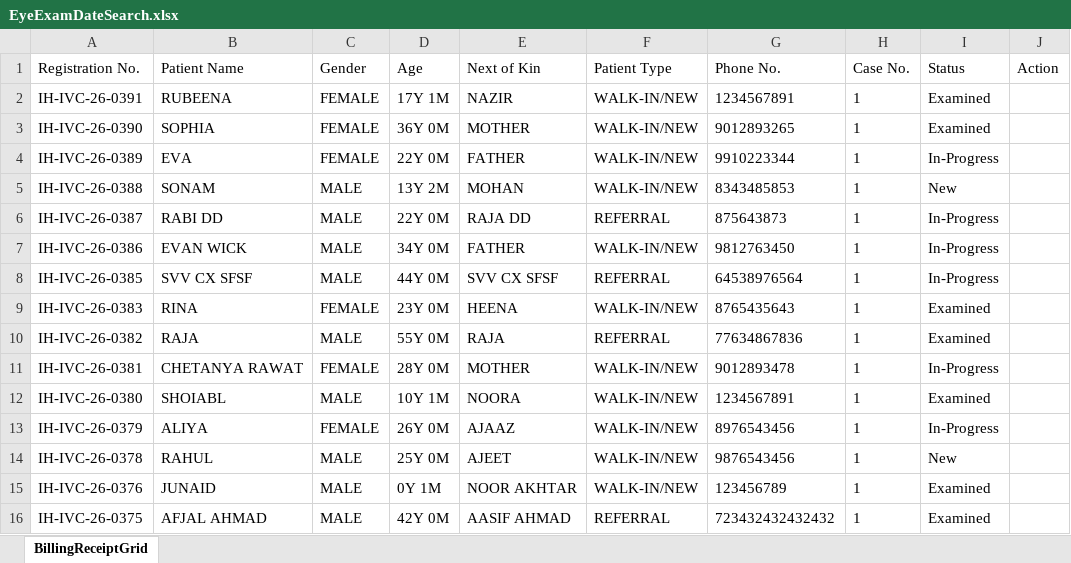
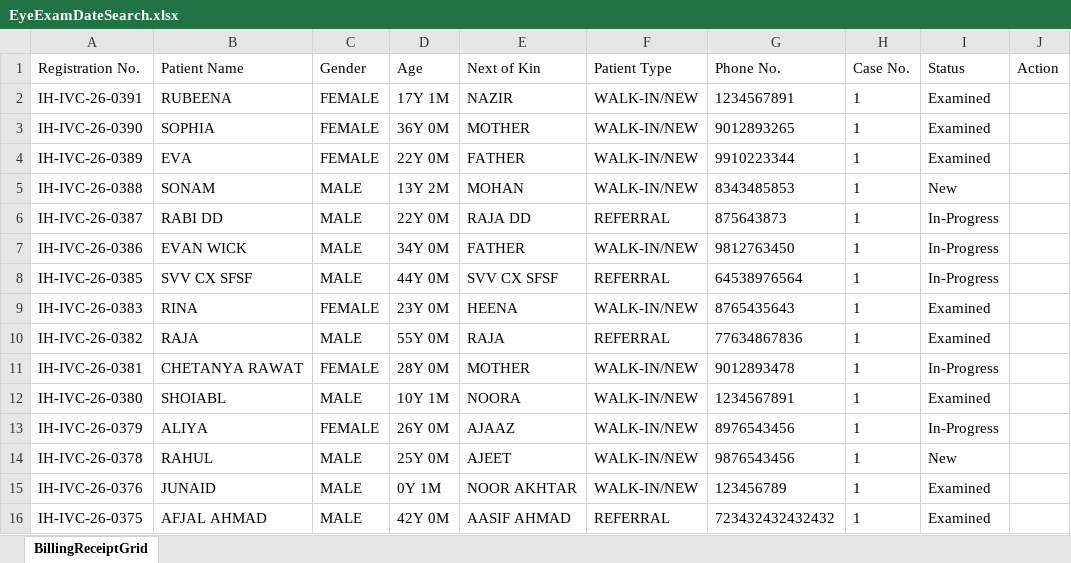
Before and after one commit to Rohitkr41/InvisionTest, an Excel workbook: Invision/reports/excel/EyeExamDateSearch.xlsx, sheet BillingReceiptGrid, drawn as a sheet; values as stored, in another font and other column widths than the file's, no borders; the diff names each change by its address in the sheet, - before the commit and + after, or states it on an @@ line.

```diff
--- a/Invision/reports/excel/EyeExamDateSearch.xlsx (sheet BillingReceiptGrid)
+++ b/Invision/reports/excel/EyeExamDateSearch.xlsx (sheet BillingReceiptGrid)
-I4 (Status): In-Progress
+I4 (Status): Examined
```
Also changed, not shown: 27 other files.
